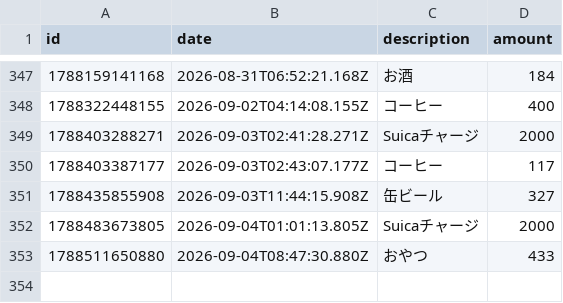
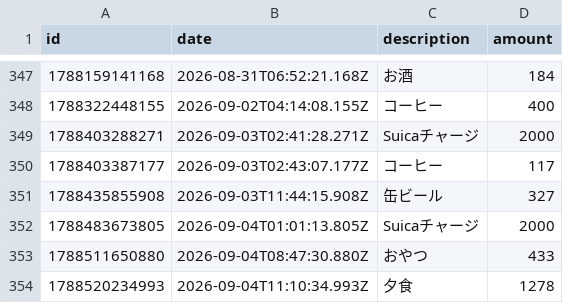
Before and after one commit to naoyamashita/expense-tracker, a CSV file: data.csv, drawn as a sheet; only a part is shown, gaps mark what is left out; the diff names each change by its address in the sheet, - before the commit and + after, or states it on an @@ line.

Commit message:
Update data.csv

```diff
--- a/data.csv
+++ b/data.csv
+row 354: 1788520234993 | 2026-09-04T11:10:34.993Z | 夕食 | 1278
```
